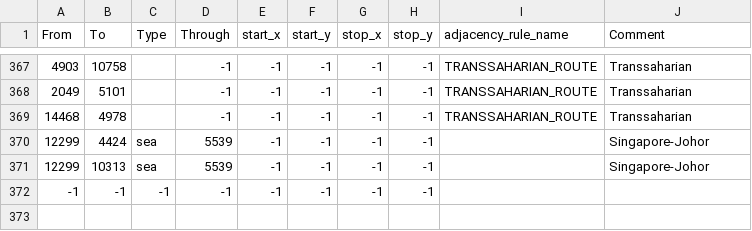
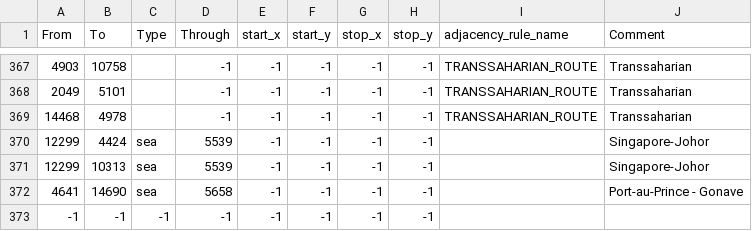
Before and after one commit to Kama-Pushka/Kursach-Fizika, a CSV file: map/adjacencies.csv, drawn as a sheet; only a part is shown, gaps mark what is left out; the diff names each change by its address in the sheet, - before the commit and + after, or states it on an @@ line.

```diff
--- a/map/adjacencies.csv
+++ b/map/adjacencies.csv
+row 372: 4641 | 14690 | sea | 5658 | -1 | -1 | -1 | -1 |  | Port-au-Prince - Gonave
```
Also changed, not shown: map/definition.csv, 18 other files.
